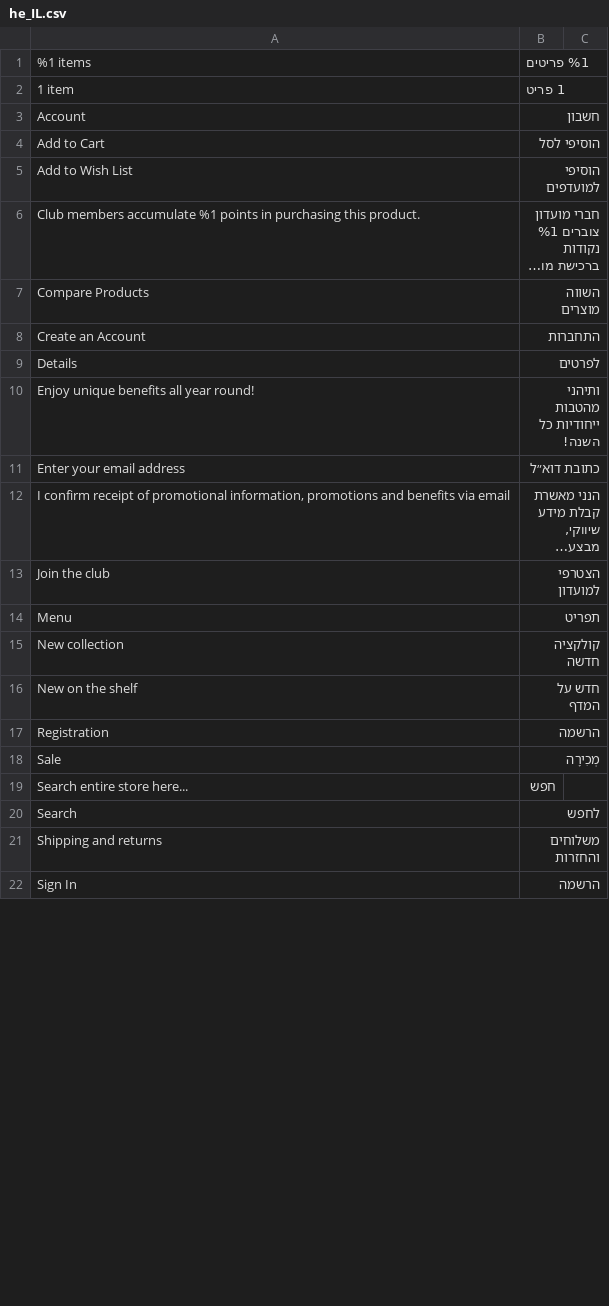
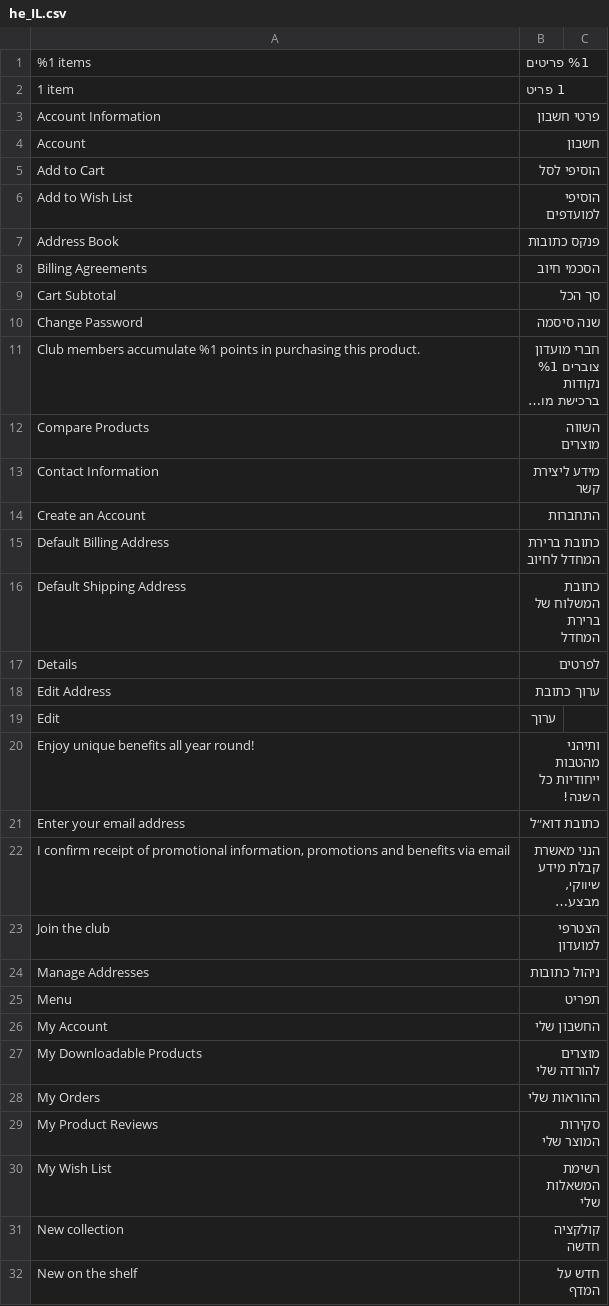
Before and after one commit to gromolga/onot, a CSV file: app/design/frontend/Project/Default/i18n/he_IL.csv, drawn as a sheet; only a part is shown; the shorter side is filled out with more unchanged rows; long unchanged cells end in …; the diff covers the shown part only; the diff names each change by its address in the sheet, - before the commit and + after, or states it on an @@ line.

Commit message:
my-account-page

```diff
--- a/app/design/frontend/Project/Default/i18n/he_IL.csv
+++ b/app/design/frontend/Project/Default/i18n/he_IL.csv
+row 3: Account Information | פרטי חשבון
+row 7: Address Book | פנקס כתובות
+row 8: Billing Agreements | הסכמי חיוב
@@ row 27 moved to row 9: Cart Subtotal @@
+row 10: Change Password | שנה סיסמה
+row 13: Contact Information | מידע ליצירת קשר
+row 15: Default Billing Address | כתובת ברירת המחדל לחיוב
+row 16: Default Shipping Address | כתובת המשלוח של ברירת המחדל
+row 18: Edit Address | ערוך כתובת
+row 19: Edit | ערוך
+row 24: Manage Addresses | ניהול כתובות
+row 26: My Account | החשבון שלי
+row 27: My Downloadable Products | מוצרים להורדה שלי
+row 28: My Orders | ההוראות שלי
+row 29: My Product Reviews | סקירות המוצר שלי
+row 30: My Wish List | רשימת המשאלות שלי
```
Also changed, not shown: 11 added rows, 6 moved rows and 2 edited cells elsewhere in this file, 9 other files.
